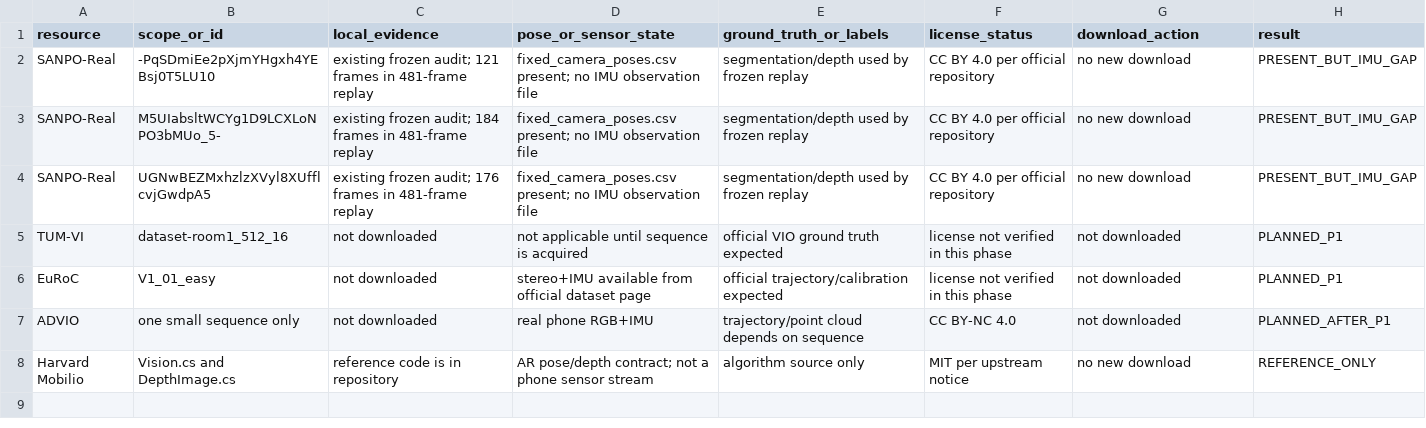
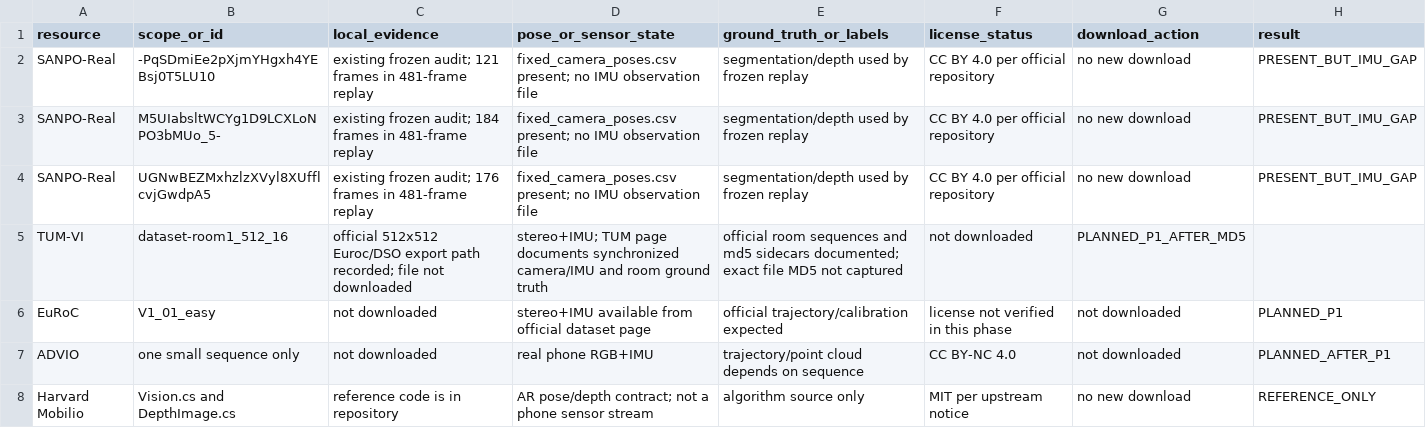
Before and after one commit to haomingweng3-eng/blindnav-superagent, a CSV file: docs/phase_reports/p0_20261107/dataset_inventory.csv, drawn as a sheet.

```diff
--- a/docs/phase_reports/p0_20261107/dataset_inventory.csv
+++ b/docs/phase_reports/p0_20261107/dataset_inventory.csv
@@ -4,3 +4,3 @@ SANPO-Real,M5UIabsltWCYg1D9LCXLoNPO3bMUo_5-,existing frozen audit; 184 frames in
 SANPO-Real,UGNwBEZMxhzlzXVyl8XUfflcvjGwdpA5,existing frozen audit; 176 frames in 481-frame replay,fixed_camera_poses.csv present; no IMU observation file,segmentation/depth used by frozen replay,CC BY 4.0 per official repository,no new download,PRESENT_BUT_IMU_GAP
-TUM-VI,dataset-room1_512_16,not downloaded,not applicable until sequence is acquired,official VIO ground truth expected,license not verified in this phase,not downloaded,PLANNED_P1
+TUM-VI,dataset-room1_512_16,official 512x512 Euroc/DSO export path recorded; file not downloaded,stereo+IMU; TUM page documents synchronized camera/IMU and room ground truth,official room sequences and md5 sidecars documented; exact file MD5 not captured,not downloaded,PLANNED_P1_AFTER_MD5
 EuRoC,V1_01_easy,not downloaded,stereo+IMU available from official dataset page,official trajectory/calibration expected,license not verified in this phase,not downloaded,PLANNED_P1
```
Also changed, not shown: 5 other files.
